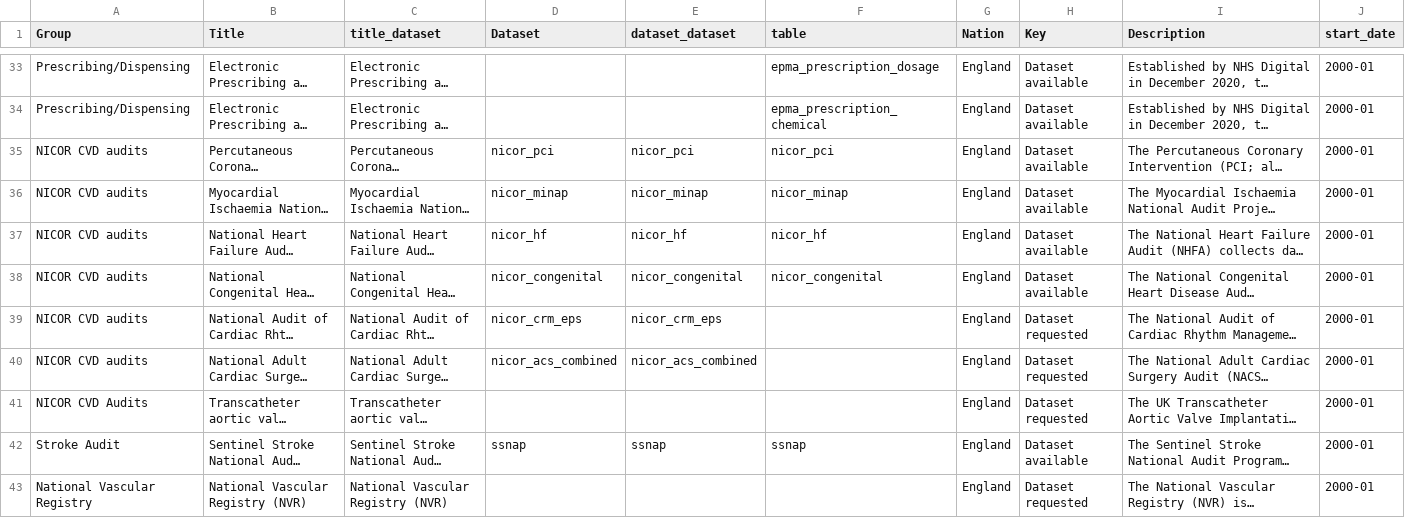
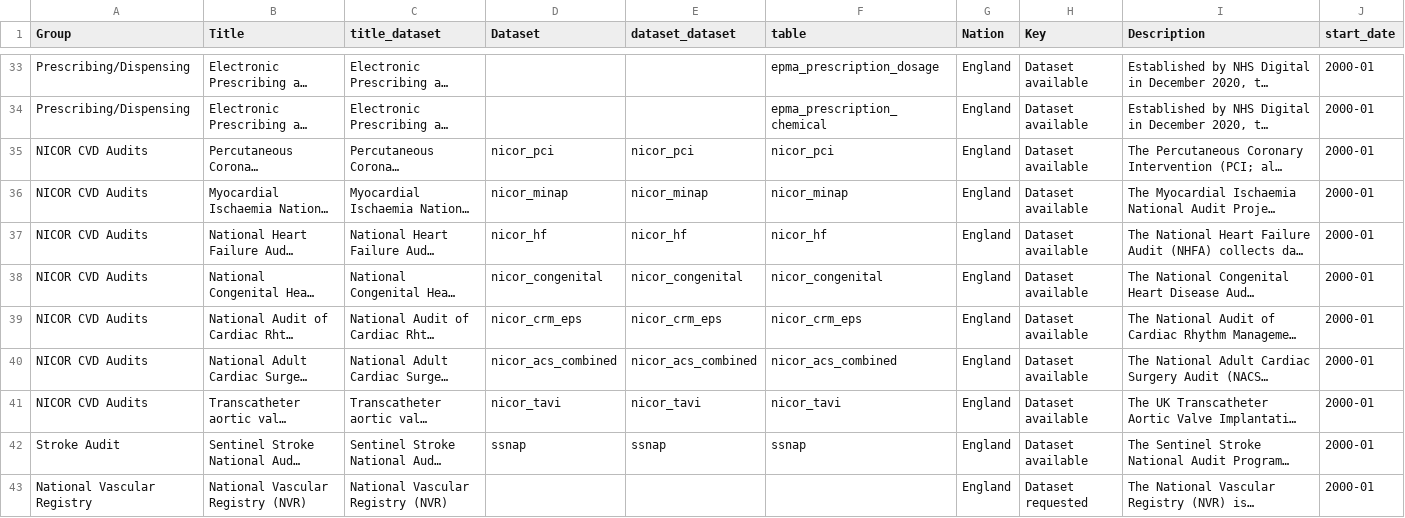
Before and after one commit to BHFDSC/cvd-covid-tre-dashboard, a CSV file: BHF_Dashboards/BHF_DSC_TRE_External_Dashboard/Data/TRE_dataset_link.csv, drawn as a sheet; only a part is shown, gaps mark what is left out; long unchanged cells end in …; the diff covers the shown part only; the diff names each change by its address in the sheet, - before the commit and + after, or states it on an @@ line.

Commit message:
added nicor datasets and made available some datasets that were previously hidden

```diff
--- a/BHF_Dashboards/BHF_DSC_TRE_External_Dashboard/Data/TRE_dataset_link.csv
+++ b/BHF_Dashboards/BHF_DSC_TRE_External_Dashboard/Data/TRE_dataset_link.csv
-A35:A40 (Group): NICOR CVD audits
+A35:A40 (Group): NICOR CVD Audits
-F39 (table): (empty)
+F39 (table): nicor_crm_eps
-H39:H41 (Key): Dataset requested
+H39:H41 (Key): Dataset available
-F40 (table): (empty)
+F40 (table): nicor_acs_combined
-D41 (Dataset): (empty)
+D41 (Dataset): nicor_tavi
-E41 (dataset_dataset): (empty)
+E41 (dataset_dataset): nicor_tavi
-F41 (table): (empty)
+F41 (table): nicor_tavi
```
Also changed, not shown: 7 edited cells elsewhere in this file, 1 other file.
